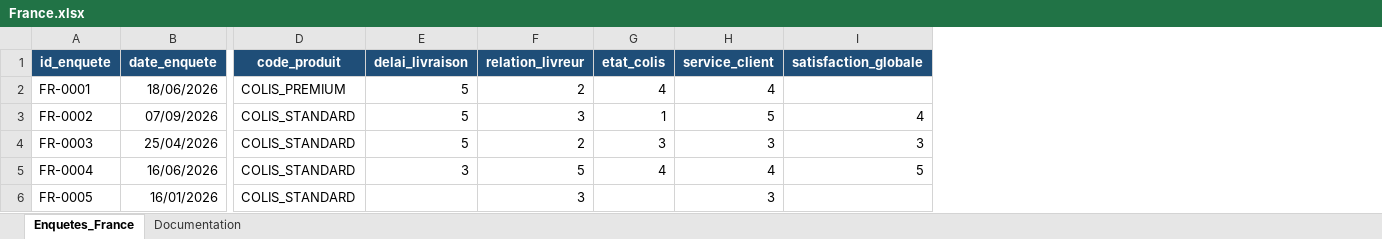
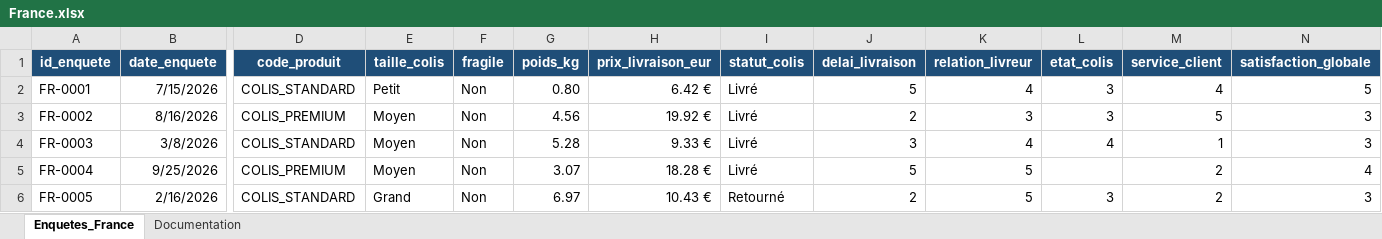
Before and after one commit to BOUADEIKHEIREDDINE/FastColis, an Excel workbook: BDD_raw/France.xlsx, sheet Enquetes_France, drawn as a sheet; only a part is shown, gaps mark what is left out; values as stored, in another font and other column widths than the file's, no borders; conditional formats and table styles not drawn; addresses are those after the commit; the diff covers the shown part only; the diff names each change by its address in the sheet, - before the commit and + after, or states it on an @@ line.

```diff
--- a/BDD_raw/France.xlsx (sheet Enquetes_France)
+++ b/BDD_raw/France.xlsx (sheet Enquetes_France)
+column E (taille_colis), rows 2-6: Petit | Moyen | Moyen | Moyen | Grand
+column F (fragile), rows 2-6: all Non
+column G (poids_kg), rows 2-6: 0.80 | 4.56 | 5.28 | 3.07 | 6.97
+column H (prix_livraison_eur), rows 2-6: 6.42 € | 19.92 € | 9.33 € | 18.28 € | 10.43 €
+column I (statut_colis), rows 2-6: Livré | Livré | Livré | Livré | Retourné
-B2 (date_enquete): 18/06/2026
+B2 (date_enquete): 7/15/2026
-D2 (code_produit): COLIS_PREMIUM
+D2 (code_produit): COLIS_STANDARD
-K2 (relation_livreur): 2
+K2 (relation_livreur): 4
-L2 (etat_colis): 4
+L2 (etat_colis): 3
-N2 (satisfaction_globale): (empty)
+N2 (satisfaction_globale): 5
-B3 (date_enquete): 07/09/2026
+B3 (date_enquete): 8/16/2026
-D3 (code_produit): COLIS_STANDARD
+D3 (code_produit): COLIS_PREMIUM
-J3 (delai_livraison): 5
+J3 (delai_livraison): 2
-L3 (etat_colis): 1
+L3 (etat_colis): 3
-N3 (satisfaction_globale): 4
+N3 (satisfaction_globale): 3
-B4 (date_enquete): 25/04/2026
+B4 (date_enquete): 3/8/2026
-J4 (delai_livraison): 5
+J4 (delai_livraison): 3
-K4 (relation_livreur): 2
+K4 (relation_livreur): 4
-L4 (etat_colis): 3
+L4 (etat_colis): 4
-M4 (service_client): 3
+M4 (service_client): 1
-B5 (date_enquete): 16/06/2026
+B5 (date_enquete): 9/25/2026
-D5 (code_produit): COLIS_STANDARD
+D5 (code_produit): COLIS_PREMIUM
-J5 (delai_livraison): 3
+J5 (delai_livraison): 5
-L5 (etat_colis): 4
+L5 (etat_colis): (empty)
-M5 (service_client): 4
+M5 (service_client): 2
-N5 (satisfaction_globale): 5
+N5 (satisfaction_globale): 4
-B6 (date_enquete): 16/01/2026
+B6 (date_enquete): 2/16/2026
-J6 (delai_livraison): (empty)
+J6 (delai_livraison): 2
-K6 (relation_livreur): 3
+K6 (relation_livreur): 5
-L6 (etat_colis): (empty)
+L6 (etat_colis): 3
-M6 (service_client): 3
+M6 (service_client): 2
-N6 (satisfaction_globale): (empty)
+N6 (satisfaction_globale): 3
```
Also changed, not shown: 1062 edited cells elsewhere in this sheet, sheet Documentation, BDD_normalized_format/fastcolis_base_normalisee.xlsx, BDD_normalized_format/maroc_normalisee.xlsx, 32 other files.
